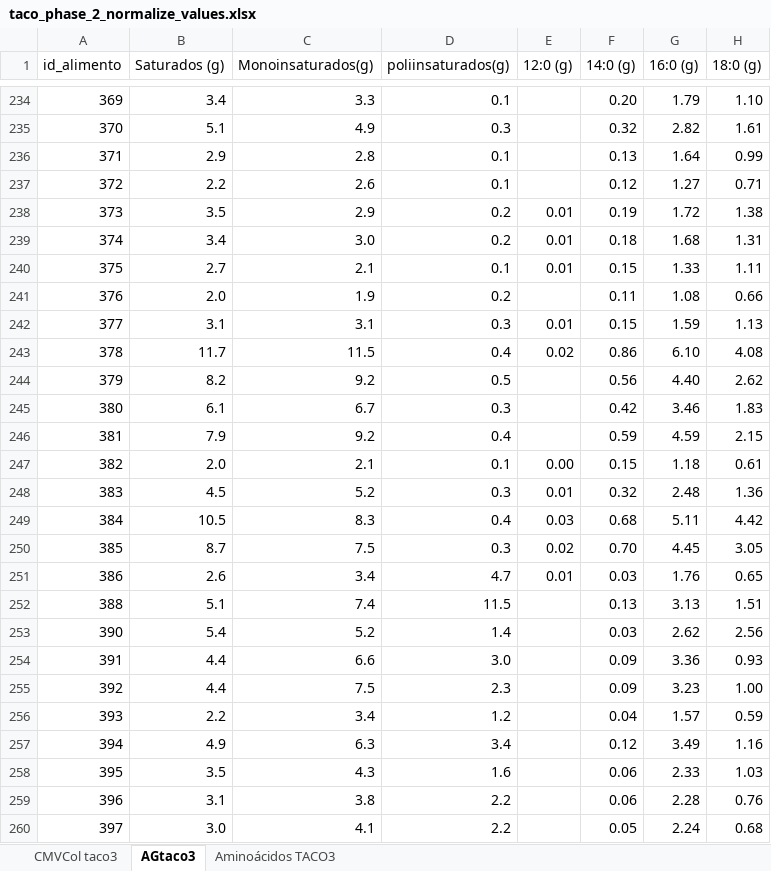
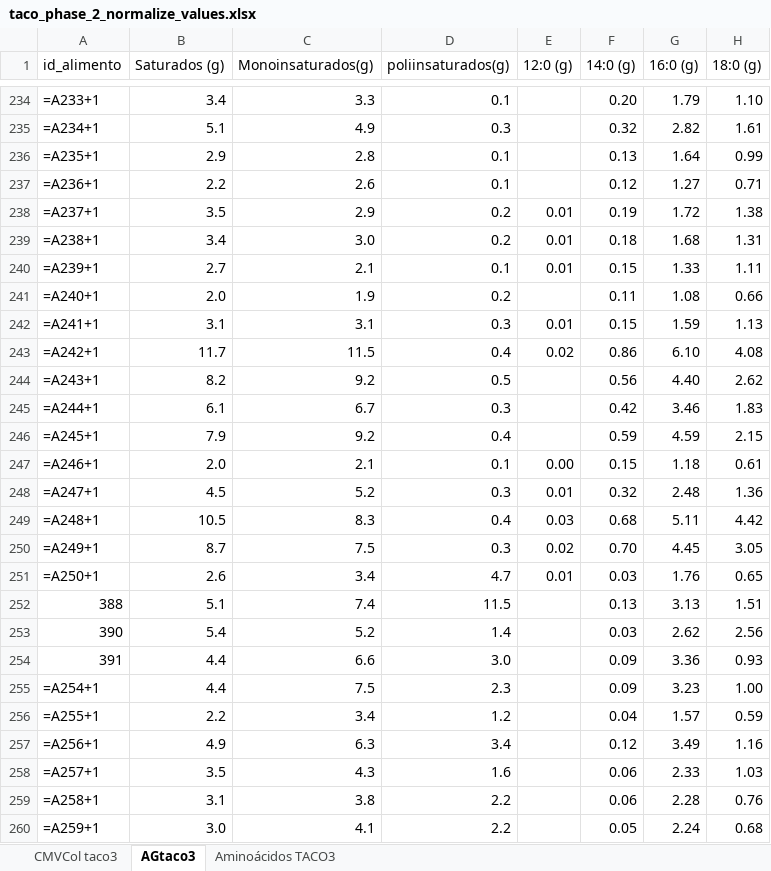
Before and after one commit to raulfdm/taco-api, an Excel workbook: references/normalization/taco_phase_2_normalize_values.xlsx, sheet AGtaco3, drawn as a sheet; only a part is shown, gaps mark what is left out; values as stored, in another font and other column widths than the file's, no cell formats; formulas without a stored value are shown as written; charts and pictures not drawn; the diff covers the shown part only; the diff names each change by its address in the sheet, - before the commit and + after, or states it on an @@ line.

```diff
--- a/references/normalization/taco_phase_2_normalize_values.xlsx (sheet AGtaco3)
+++ b/references/normalization/taco_phase_2_normalize_values.xlsx (sheet AGtaco3)
-A234 (id_alimento): 369
+A234 (id_alimento): =A233+1
-A235 (id_alimento): 370
+A235 (id_alimento): =A234+1
-A236 (id_alimento): 371
+A236 (id_alimento): =A235+1
-A237 (id_alimento): 372
+A237 (id_alimento): =A236+1
-A238 (id_alimento): 373
+A238 (id_alimento): =A237+1
-A239 (id_alimento): 374
+A239 (id_alimento): =A238+1
-A240 (id_alimento): 375
+A240 (id_alimento): =A239+1
-A241 (id_alimento): 376
+A241 (id_alimento): =A240+1
-A242 (id_alimento): 377
+A242 (id_alimento): =A241+1
-A243 (id_alimento): 378
+A243 (id_alimento): =A242+1
-A244 (id_alimento): 379
+A244 (id_alimento): =A243+1
-A245 (id_alimento): 380
+A245 (id_alimento): =A244+1
-A246 (id_alimento): 381
+A246 (id_alimento): =A245+1
-A247 (id_alimento): 382
+A247 (id_alimento): =A246+1
-A248 (id_alimento): 383
+A248 (id_alimento): =A247+1
-A249 (id_alimento): 384
+A249 (id_alimento): =A248+1
-A250 (id_alimento): 385
+A250 (id_alimento): =A249+1
-A251 (id_alimento): 386
+A251 (id_alimento): =A250+1
-A255 (id_alimento): 392
+A255 (id_alimento): =A254+1
-A256 (id_alimento): 393
+A256 (id_alimento): =A255+1
-A257 (id_alimento): 394
+A257 (id_alimento): =A256+1
-A258 (id_alimento): 395
+A258 (id_alimento): =A257+1
-A259 (id_alimento): 396
+A259 (id_alimento): =A258+1
-A260 (id_alimento): 397
+A260 (id_alimento): =A259+1
```
Also changed, not shown: 336 edited cells elsewhere in this sheet, sheet CMVCol taco3, sheet Aminoácidos TACO3, cell formats, hidden cells, charts or pictures, references/normalization/taco_phase_1_no_format.xlsx, references/normalization/taco_phase_3_rename_labels.xlsx, 3 other files.
